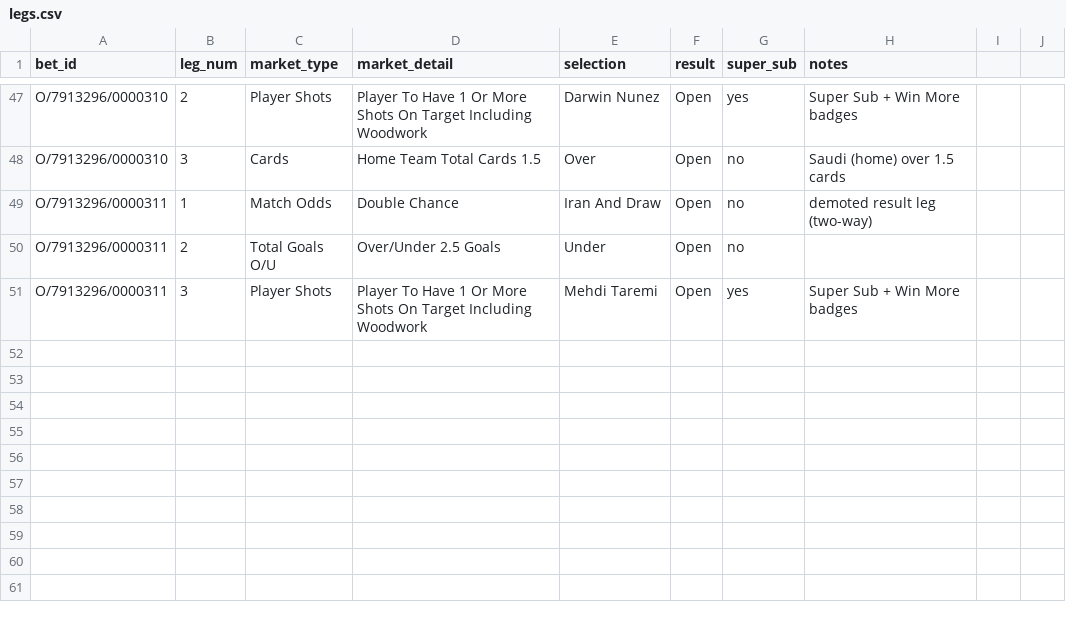
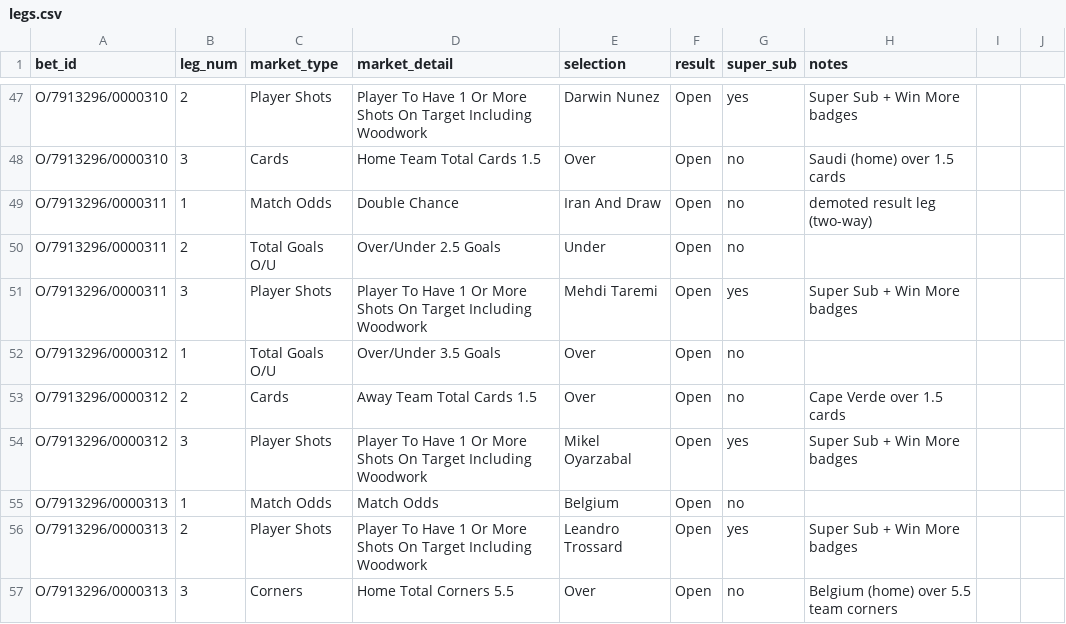
Before and after one commit to EmptyCornmeal/wc2026-bets, a CSV file: data/legs.csv, drawn as a sheet; only a part is shown, gaps mark what is left out; the diff names each change by its address in the sheet, - before the commit and + after, or states it on an @@ line.

```diff
--- a/data/legs.csv
+++ b/data/legs.csv
+row 52: O/7913296/0000312 | 1 | Total Goals O/U | Over/Under 3.5 Goals | Over | Open | no
+row 53: O/7913296/0000312 | 2 | Cards | Away Team Total Cards 1.5 | Over | Open | no | Cape Verde over 1.5 cards
+row 54: O/7913296/0000312 | 3 | Player Shots | Player To Have 1 Or More Shots On Target Including Woodwork | Mikel Oyarzabal | Open | yes | Super Sub + Win More badges
+row 55: O/7913296/0000313 | 1 | Match Odds | Match Odds | Belgium | Open | no
+row 56: O/7913296/0000313 | 2 | Player Shots | Player To Have 1 Or More Shots On Target Including Woodwork | Leandro Trossard | Open | yes | Super Sub + Win More badges
+row 57: O/7913296/0000313 | 3 | Corners | Home Total Corners 5.5 | Over | Open | no | Belgium (home) over 5.5 team corners
```
Also changed, not shown: data/bets.csv, data/ghost_bets.csv, 3 other files.
